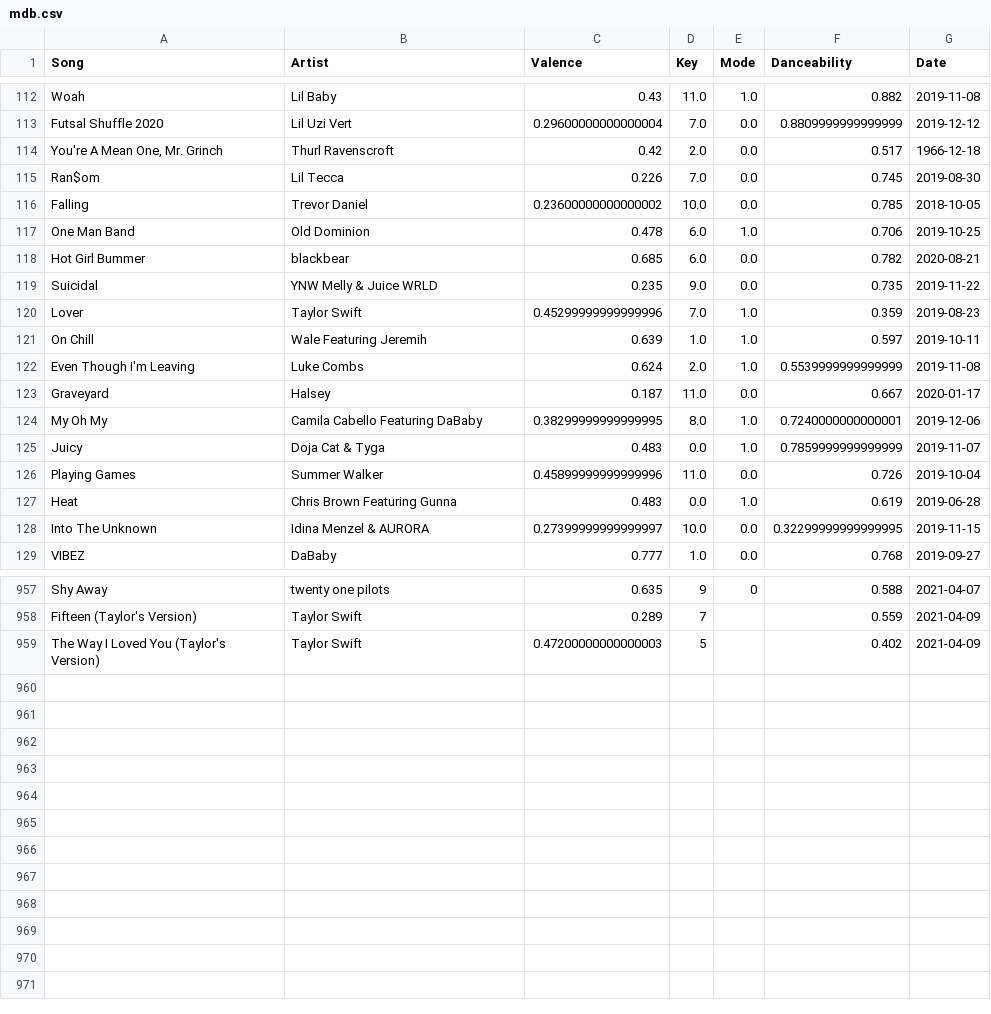
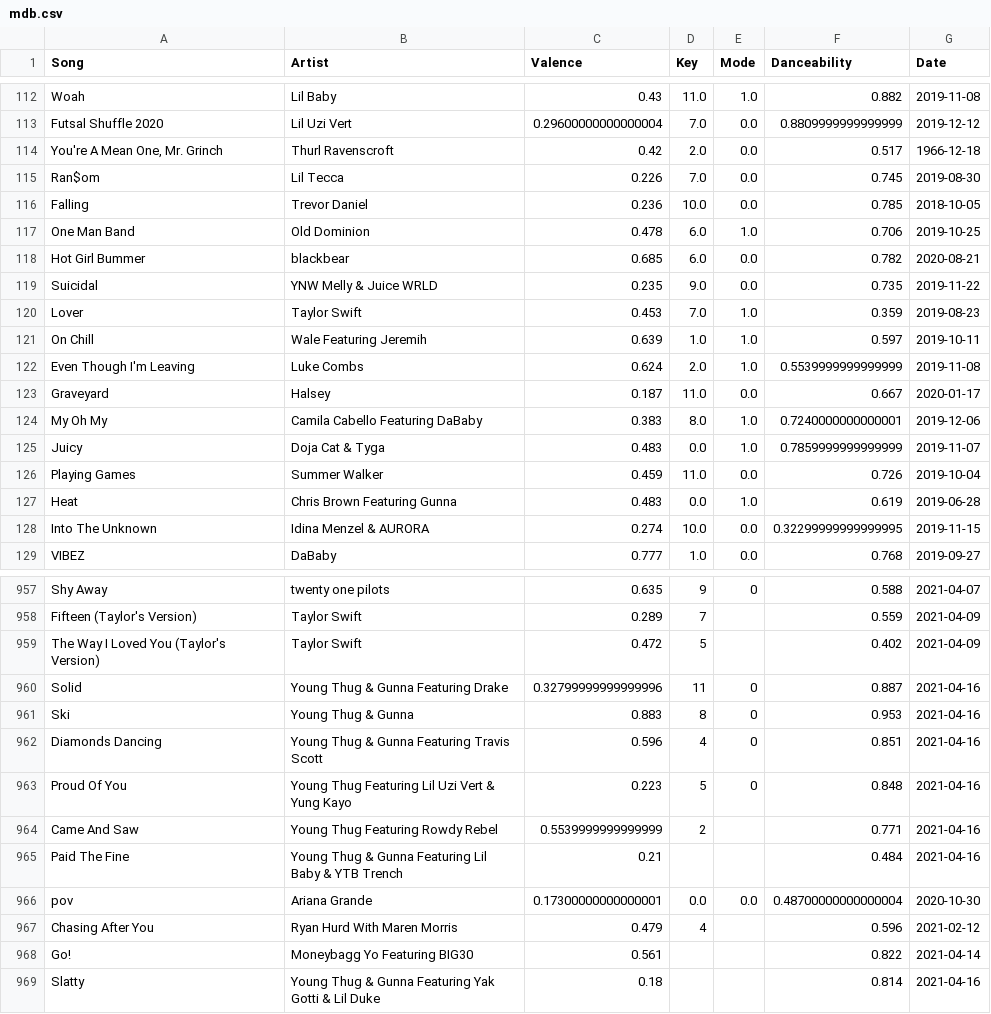
Before and after one commit to calebtriscari/moodboard, a CSV file: mdb.csv, drawn as a sheet; only a part is shown, gaps mark what is left out; the diff covers the shown part only.

Commit message:
weekly update

```diff
--- a/mdb.csv
+++ b/mdb.csv
@@ -115,3 +115,3 @@ Futsal Shuffle 2020,Lil Uzi Vert,0.29600000000000004,7.0,0.0,0.8809999999999999,
 Ran$om,Lil Tecca,0.226,7.0,0.0,0.745,2019-08-30
-Falling,Trevor Daniel,0.23600000000000002,10.0,0.0,0.785,2018-10-05
+Falling,Trevor Daniel,0.236,10.0,0.0,0.785,2018-10-05
 One Man Band,Old Dominion,0.478,6.0,1.0,0.706,2019-10-25
@@ -119,3 +119,3 @@ Hot Girl Bummer,blackbear,0.685,6.0,0.0,0.782,2020-08-21
 Suicidal,YNW Melly & Juice WRLD,0.235,9.0,0.0,0.735,2019-11-22
-Lover,Taylor Swift,0.45299999999999996,7.0,1.0,0.359,2019-08-23
+Lover,Taylor Swift,0.453,7.0,1.0,0.359,2019-08-23
 On Chill,Wale Featuring Jeremih,0.639,1.0,1.0,0.597,2019-10-11
@@ -123,7 +123,7 @@ Even Though I'm Leaving,Luke Combs,0.624,2.0,1.0,0.5539999999999999,2019-11-08
 Graveyard,Halsey,0.187,11.0,0.0,0.667,2020-01-17
-My Oh My,Camila Cabello Featuring DaBaby,0.38299999999999995,8.0,1.0,0.7240000000000001,2019-12-06
+My Oh My,Camila Cabello Featuring DaBaby,0.383,8.0,1.0,0.7240000000000001,2019-12-06
 Juicy,Doja Cat & Tyga,0.483,0.0,1.0,0.7859999999999999,2019-11-07
-Playing Games,Summer Walker,0.45899999999999996,11.0,0.0,0.726,2019-10-04
+Playing Games,Summer Walker,0.459,11.0,0.0,0.726,2019-10-04
 Heat,Chris Brown Featuring Gunna,0.483,0.0,1.0,0.619,2019-06-28
-Into The Unknown,Idina Menzel & AURORA,0.27399999999999997,10.0,0.0,0.32299999999999995,2019-11-15
+Into The Unknown,Idina Menzel & AURORA,0.274,10.0,0.0,0.32299999999999995,2019-11-15
 VIBEZ,DaBaby,0.777,1.0,0.0,0.768,2019-09-27
@@ -958,2 +958,12 @@ Shy Away,twenty one pilots,0.635,9,0,0.588,2021-04-07
 Fifteen (Taylor's Version),Taylor Swift,0.289,7,,0.559,2021-04-09
-The Way I Loved You (Taylor's Version),Taylor Swift,0.47200000000000003,5,,0.402,2021-04-09
+The Way I Loved You (Taylor's Version),Taylor Swift,0.472,5,,0.402,2021-04-09
+Solid,Young Thug & Gunna Featuring Drake,0.32799999999999996,11,0,0.887,2021-04-16
+Ski,Young Thug & Gunna,0.883,8,0,0.953,2021-04-16
+Diamonds Dancing,Young Thug & Gunna Featuring Travis Scott,0.596,4,0,0.851,2021-04-16
+Proud Of You,Young Thug Featuring Lil Uzi Vert & Yung Kayo,0.223,5,0,0.848,2021-04-16
+Came And Saw,Young Thug Featuring Rowdy Rebel,0.5539999999999999,2,,0.771,2021-04-16
+Paid The Fine,Young Thug & Gunna Featuring Lil Baby & YTB Trench,0.21,,,0.484,2021-04-16
+pov,Ariana Grande,0.17300000000000001,0.0,0.0,0.48700000000000004,2020-10-30
+Chasing After You,Ryan Hurd With Maren Morris,0.479,4,,0.596,2021-02-12
+Go!,Moneybagg Yo Featuring BIG30,0.561,,,0.822,2021-04-14
+Slatty,Young Thug & Gunna Featuring Yak Gotti & Lil Duke,0.18,,,0.814,2021-04-16
```
Also changed, not shown: 8 moved rows and 88 edited cells elsewhere in this file.
